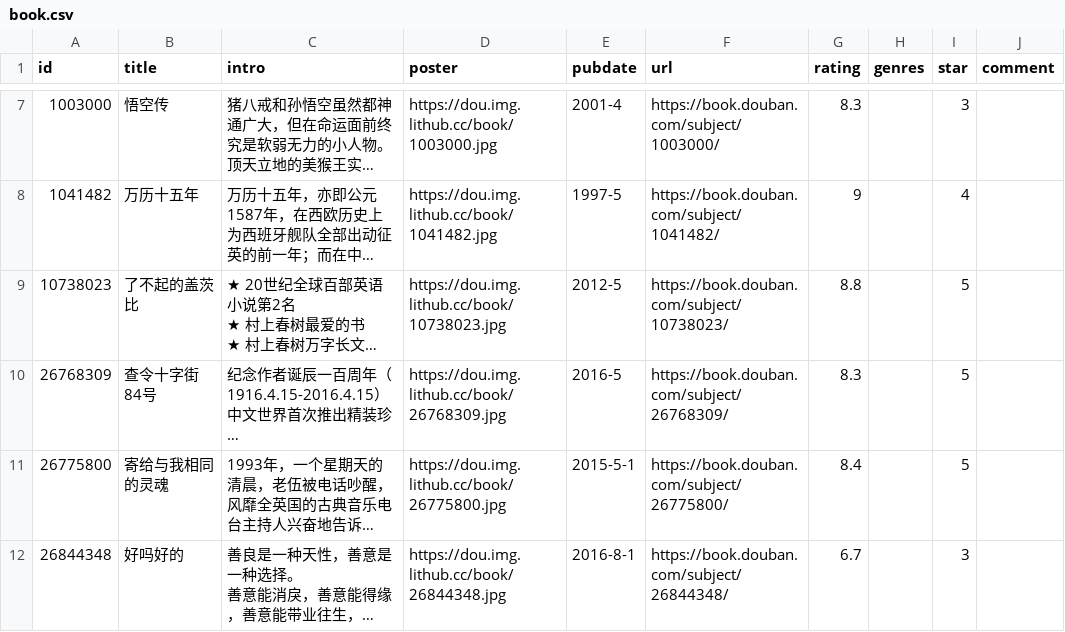
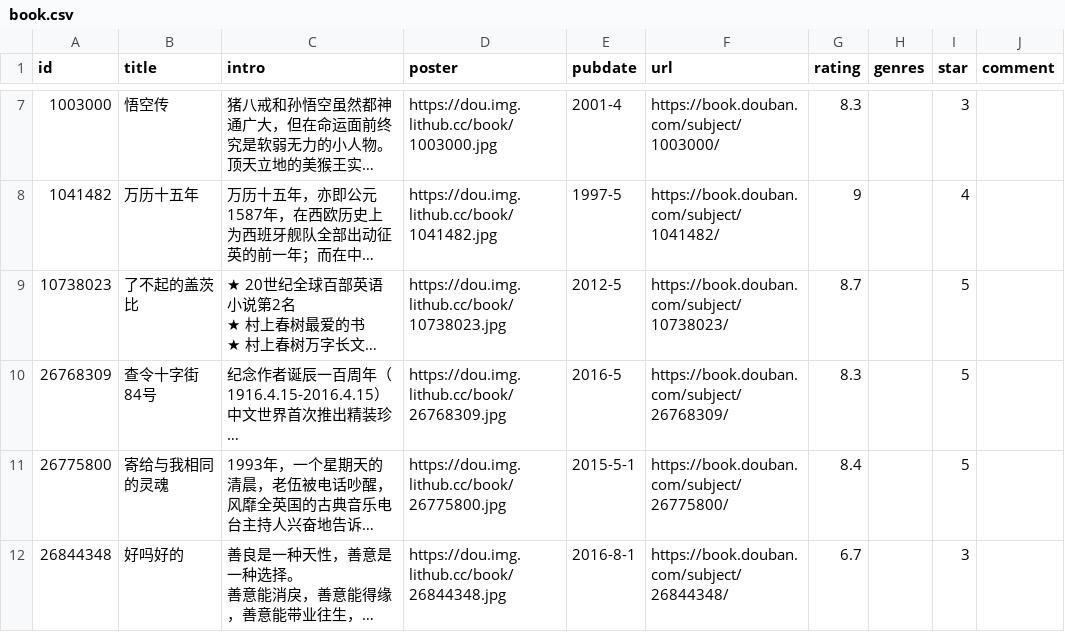
Before and after one commit to spacding/spacding.github.io, a CSV file: data/douban/book.csv, drawn as a sheet; only a part is shown, gaps mark what is left out; long unchanged cells end in …; the diff names each change by its address in the sheet, - before the commit and + after, or states it on an @@ line.

Commit message:
chore: update douban data

```diff
--- a/data/douban/book.csv
+++ b/data/douban/book.csv
-G9 (rating): 8.8
+G9 (rating): 8.7
```
